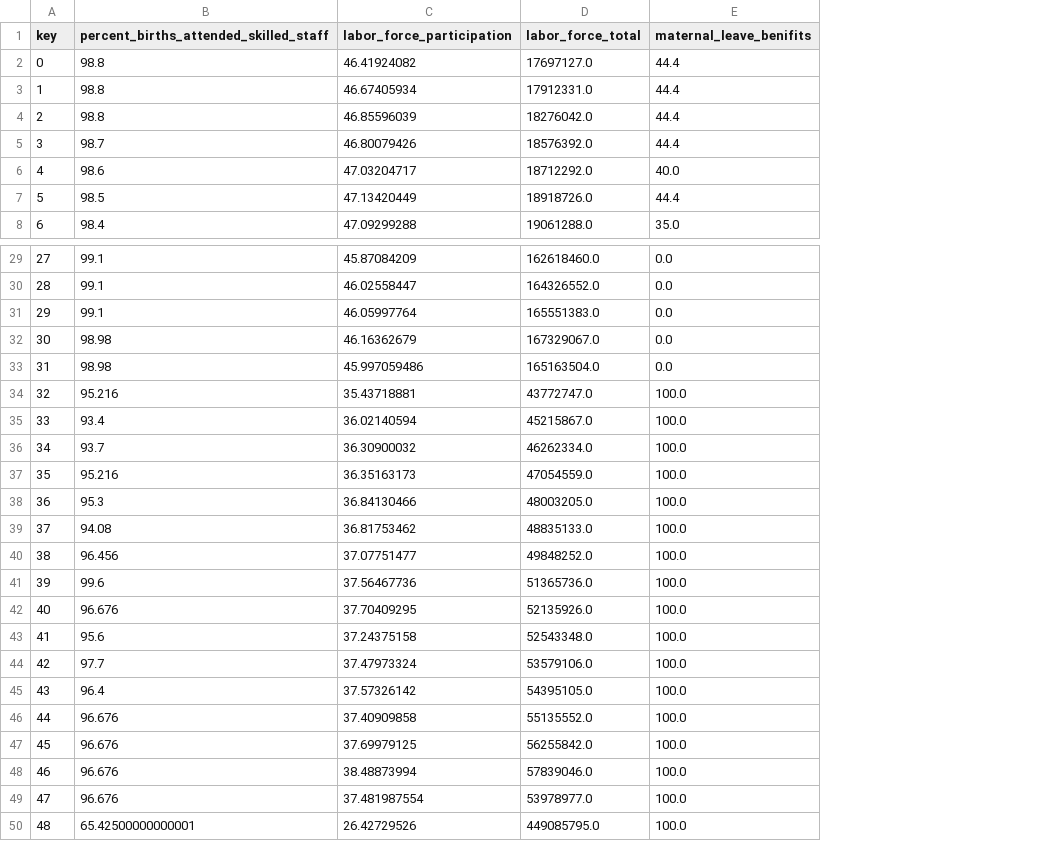
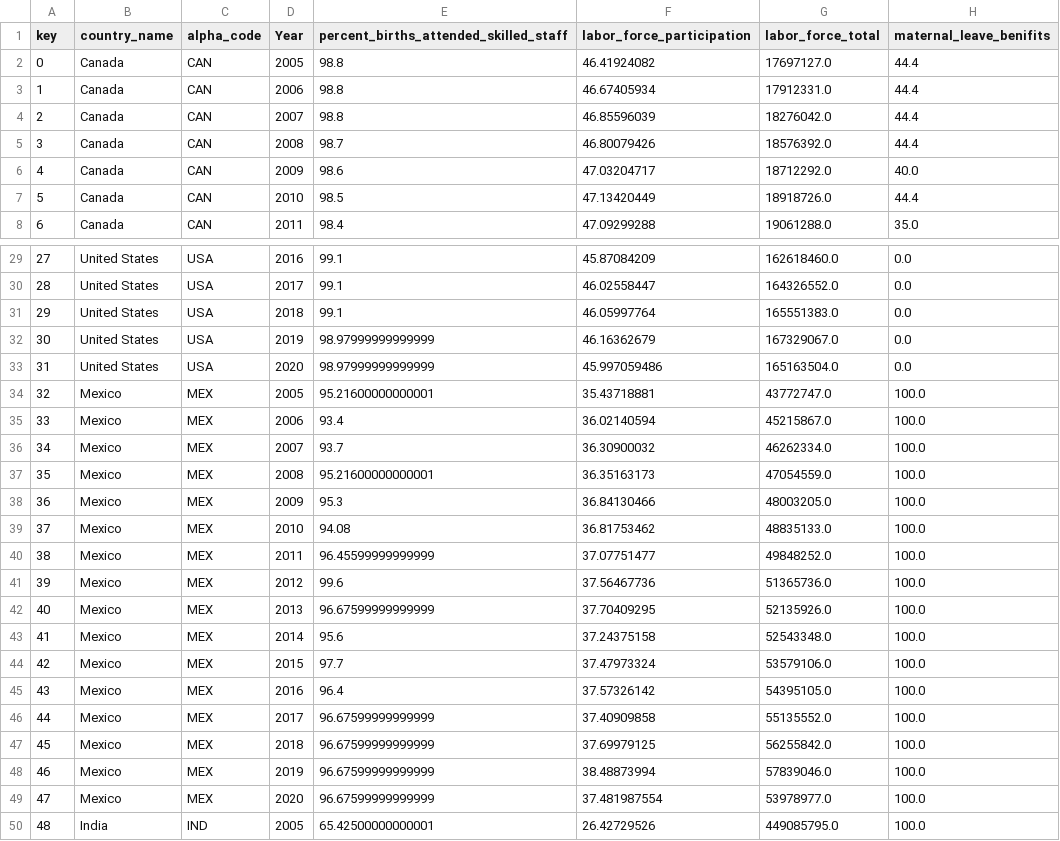
Before and after one commit to Logan-Rose/Data-Science-Project, a CSV file: seeds/Quality_of_life_seed.csv, drawn as a sheet; only a part is shown, gaps mark what is left out; addresses are those after the commit; the diff covers the shown part only; the diff names each change by its address in the sheet, - before the commit and + after, or states it on an @@ line.

```diff
--- a/seeds/Quality_of_life_seed.csv
+++ b/seeds/Quality_of_life_seed.csv
+column B (country_name), rows 2-8: all Canada; rows 29-50: United States | United States | United States | United States | United States | Mexico | Mexico | Mexico | Mexico | Mexico | Mexico | Mexico | Mexico | Mexico | Mexico | Mexico | Mexico | Mexico | Mexico | Mexico | Mexico | India
+column C (alpha_code), rows 2-8: all CAN; rows 29-50: USA | USA | USA | USA | USA | MEX | MEX | MEX | MEX | MEX | MEX | MEX | MEX | MEX | MEX | MEX | MEX | MEX | MEX | MEX | MEX | IND
+column D (Year), rows 2-8: 2005 | 2006 | 2007 | 2008 | 2009 | 2010 | 2011; rows 29-50: 2016 | 2017 | 2018 | 2019 | 2020 | 2005 | 2006 | 2007 | 2008 | 2009 | 2010 | 2011 | 2012 | 2013 | 2014 | 2015 | 2016 | 2017 | 2018 | 2019 | 2020 | 2005
-E32:E33: 98.98
+E32:E33: 98.97999999999999
-E34: 95.216
+E34: 95.21600000000001
-E37: 95.216
+E37: 95.21600000000001
-E40: 96.456
+E40: 96.45599999999999
-E42: 96.676
+E42: 96.67599999999999
-E46:E49: 96.676
+E46:E49: 96.67599999999999
```
Also changed, not shown: 5 edited cells elsewhere in this file, seeds/Education_seed.csv, seeds/Health_seed.csv, 5 other files.
